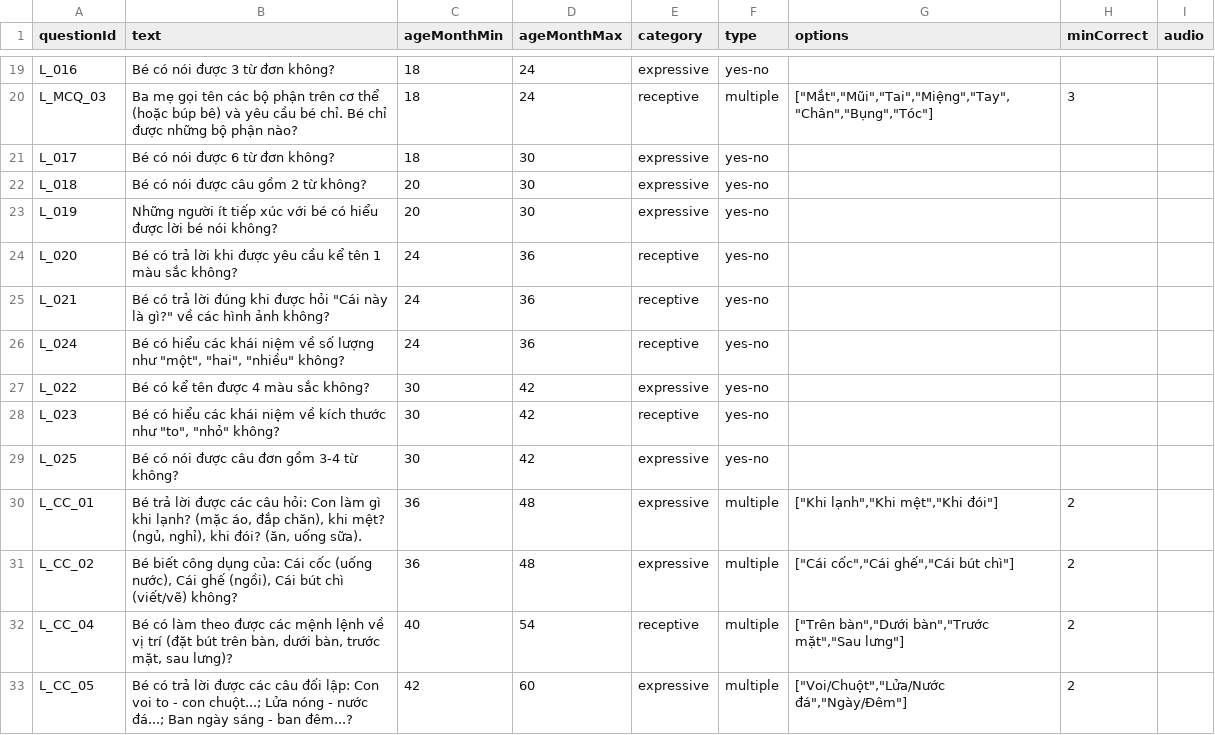
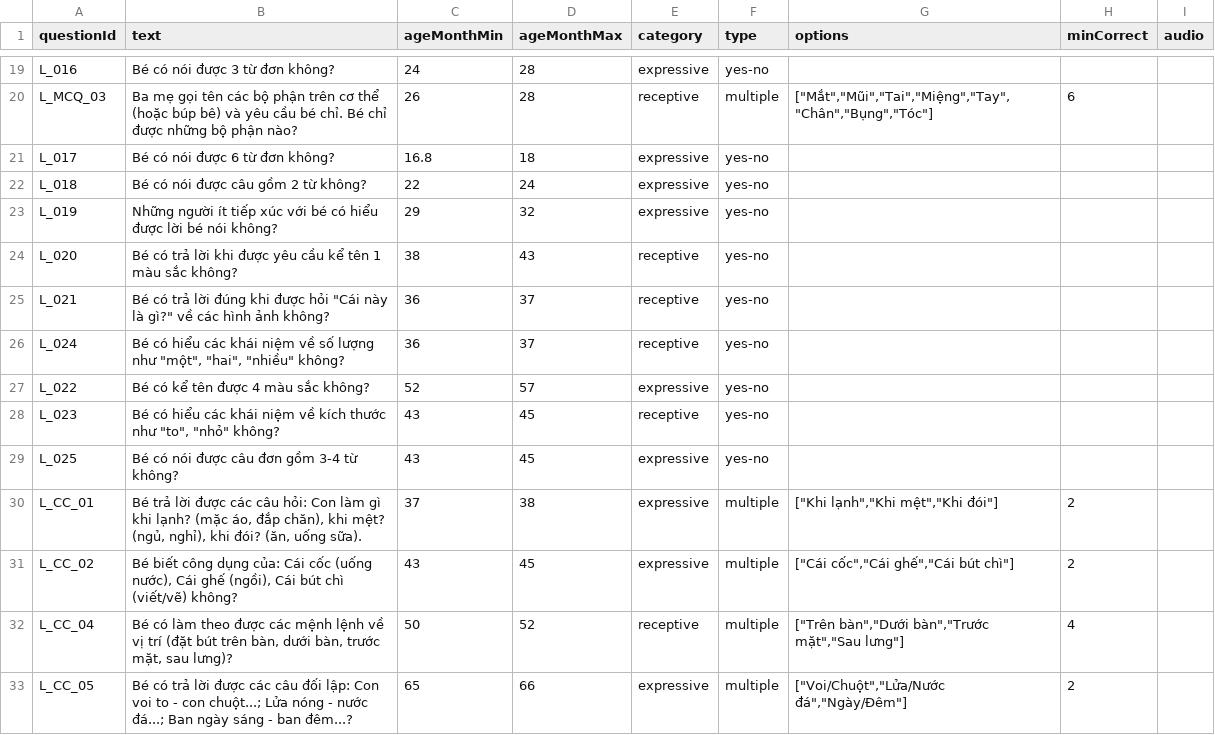
Before and after one commit to T0mo1/Tomo1-server, a CSV file: denver-questions.csv, drawn as a sheet; only a part is shown, gaps mark what is left out; the diff covers the shown part only; the diff names each change by its address in the sheet, - before the commit and + after, or states it on an @@ line.

```diff
--- a/denver-questions.csv
+++ b/denver-questions.csv
-C19 (ageMonthMin): 18
+C19 (ageMonthMin): 24
-D19:D20 (ageMonthMax): 24
+D19:D20 (ageMonthMax): 28
-C20 (ageMonthMin): 18
+C20 (ageMonthMin): 26
-H20 (minCorrect): 3
+H20 (minCorrect): 6
-C21 (ageMonthMin): 18
+C21 (ageMonthMin): 16.8
-D21 (ageMonthMax): 30
+D21 (ageMonthMax): 18
-C22 (ageMonthMin): 20
+C22 (ageMonthMin): 22
-D22 (ageMonthMax): 30
+D22 (ageMonthMax): 24
-C23 (ageMonthMin): 20
+C23 (ageMonthMin): 29
-D23 (ageMonthMax): 30
+D23 (ageMonthMax): 32
-C24 (ageMonthMin): 24
+C24 (ageMonthMin): 38
-D24 (ageMonthMax): 36
+D24 (ageMonthMax): 43
-C25:C26 (ageMonthMin): 24
+C25:C26 (ageMonthMin): 36
-D25:D26 (ageMonthMax): 36
+D25:D26 (ageMonthMax): 37
-C27 (ageMonthMin): 30
+C27 (ageMonthMin): 52
-D27 (ageMonthMax): 42
+D27 (ageMonthMax): 57
-C28:C29 (ageMonthMin): 30
+C28:C29 (ageMonthMin): 43
-D28:D29 (ageMonthMax): 42
+D28:D29 (ageMonthMax): 45
-C30 (ageMonthMin): 36
+C30 (ageMonthMin): 37
-D30 (ageMonthMax): 48
+D30 (ageMonthMax): 38
-C31 (ageMonthMin): 36
+C31 (ageMonthMin): 43
-D31 (ageMonthMax): 48
+D31 (ageMonthMax): 45
-C32 (ageMonthMin): 40
+C32 (ageMonthMin): 50
-D32 (ageMonthMax): 54
+D32 (ageMonthMax): 52
-H32 (minCorrect): 2
+H32 (minCorrect): 4
-C33 (ageMonthMin): 42
+C33 (ageMonthMin): 65
-D33 (ageMonthMax): 60
+D33 (ageMonthMax): 66
```
Also changed, not shown: 32 edited cells elsewhere in this file, 6 other files.
